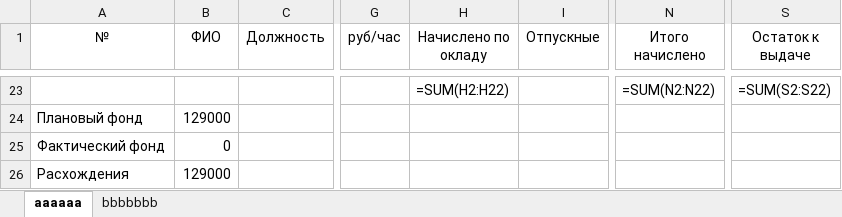
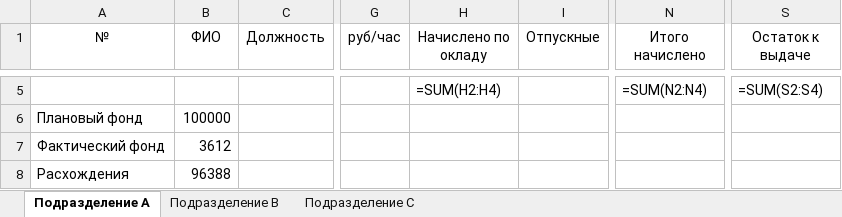
Before and after one commit to EgorKoroteev/Salary-fund-app, an Excel workbook: SalaryFond/SalaryFond/bin/Debug/net6.0-windows/Output.xlsx, sheet Подразделение А, drawn as a sheet; only a part is shown, gaps mark what is left out; values as stored, in another font and other column widths than the file's, no borders; formulas without a stored value are shown as written; addresses are those after the commit; the diff covers the shown part only; the diff names each change by its address in the sheet, - before the commit and + after, or states it on an @@ line.

```diff
--- a/SalaryFond/SalaryFond/bin/Debug/net6.0-windows/Output.xlsx (sheet Подразделение А)
+++ b/SalaryFond/SalaryFond/bin/Debug/net6.0-windows/Output.xlsx (sheet Подразделение А)
-sheet tab: aaaaaa
+sheet tab: Подразделение А
-sheet tab: bbbbbbb
+sheet tab: Подразделение В
+sheet tab: Подразделение С
-H5 (Начислено по окладу): =SUM(H2:H22)
+H5 (Начислено по окладу): =SUM(H2:H4)
-N5 (Итого начислено): =SUM(N2:N22)
+N5 (Итого начислено): =SUM(N2:N4)
-S5 (Остаток к выдаче): =SUM(S2:S22)
+S5 (Остаток к выдаче): =SUM(S2:S4)
-B6 (ФИО): 129000
+B6 (ФИО): 100000
-B7 (ФИО): 0
+B7 (ФИО): 3612
-B8 (ФИО): 129000
+B8 (ФИО): 96388
```
Also changed, not shown: 18 removed rows and 15 edited cells elsewhere in this sheet, sheet Подразделение В, 29 other files.
